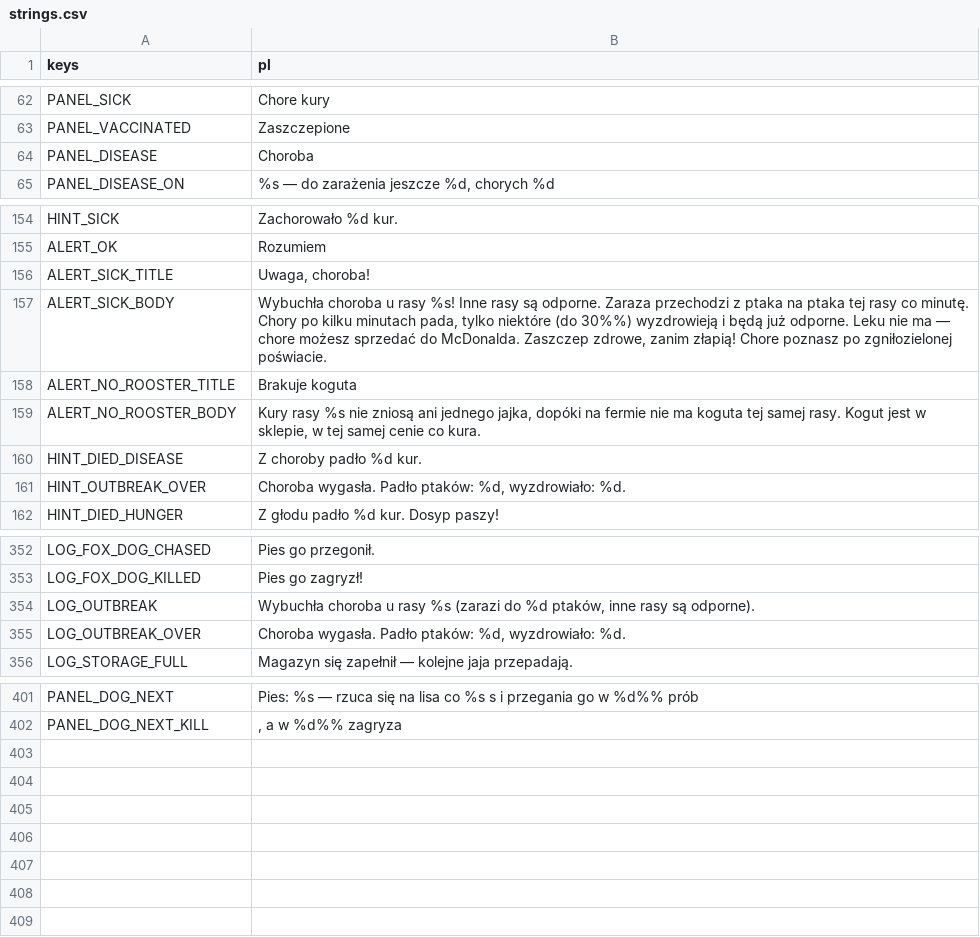
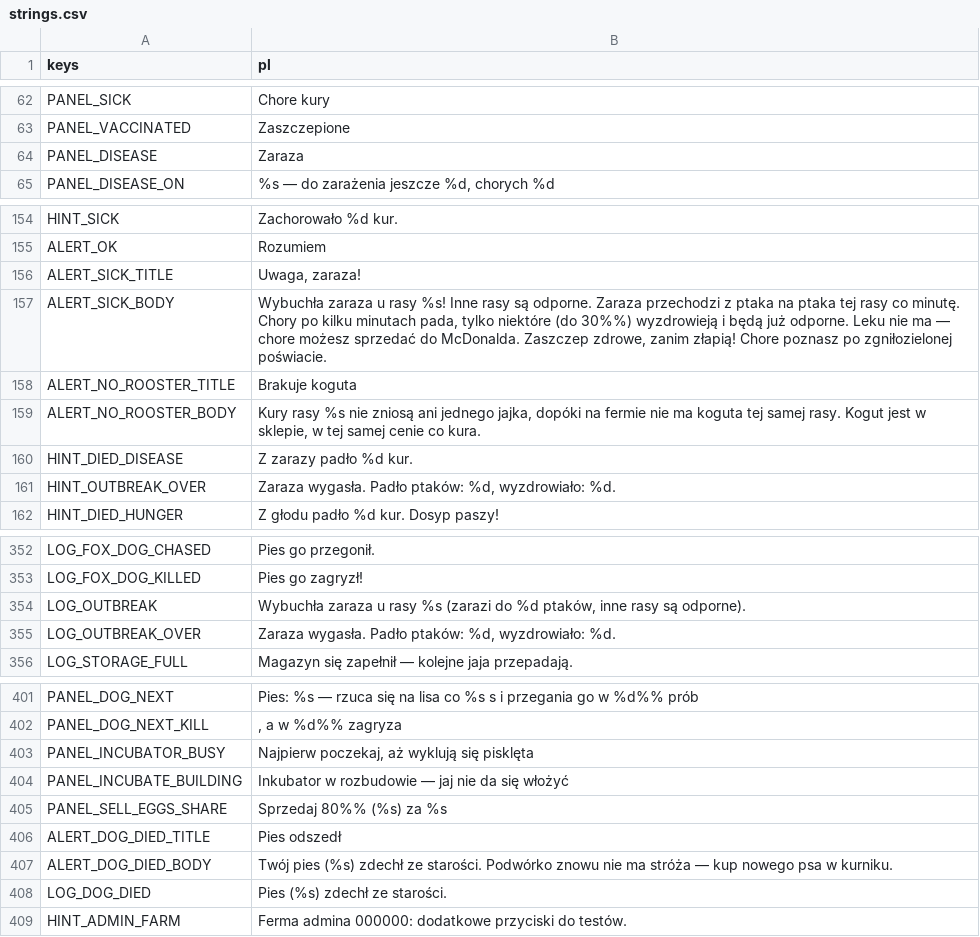
Before and after one commit to sodorn/kury, a CSV file: data/strings.csv, drawn as a sheet; only a part is shown, gaps mark what is left out; the diff covers the shown part only.

```diff
--- a/data/strings.csv
+++ b/data/strings.csv
@@ -63,3 +63,3 @@ PANEL_SICK,Chore kury
 PANEL_VACCINATED,Zaszczepione
-PANEL_DISEASE,"Choroba"
+PANEL_DISEASE,"Zaraza"
 PANEL_DISEASE_ON,"%s — do zarażenia jeszcze %d, chorych %d"
@@ -155,8 +155,8 @@ HINT_SICK,"Zachorowało %d kur."
 ALERT_OK,"Rozumiem"
-ALERT_SICK_TITLE,"Uwaga, choroba!"
-ALERT_SICK_BODY,"Wybuchła choroba u rasy %s! Inne rasy są odporne. Zaraza przechodzi z ptaka na ptaka tej rasy co minutę. Chory po kilku minutach pada, tylko niektóre (do 30%%) wyzdrowieją i będą już odporne. Leku nie ma — chore możesz sprzedać do McDonalda. Zaszczep zdrowe, zanim złapią! Chore poznasz po zgniłozielonej poświacie."
+ALERT_SICK_TITLE,"Uwaga, zaraza!"
+ALERT_SICK_BODY,"Wybuchła zaraza u rasy %s! Inne rasy są odporne. Zaraza przechodzi z ptaka na ptaka tej rasy co minutę. Chory po kilku minutach pada, tylko niektóre (do 30%%) wyzdrowieją i będą już odporne. Leku nie ma — chore możesz sprzedać do McDonalda. Zaszczep zdrowe, zanim złapią! Chore poznasz po zgniłozielonej poświacie."
 ALERT_NO_ROOSTER_TITLE,"Brakuje koguta"
 ALERT_NO_ROOSTER_BODY,"Kury rasy %s nie zniosą ani jednego jajka, dopóki na fermie nie ma koguta tej samej rasy. Kogut jest w sklepie, w tej samej cenie co kura."
-HINT_DIED_DISEASE,"Z choroby padło %d kur."
-HINT_OUTBREAK_OVER,"Choroba wygasła. Padło ptaków: %d, wyzdrowiało: %d."
+HINT_DIED_DISEASE,"Z zarazy padło %d kur."
+HINT_OUTBREAK_OVER,"Zaraza wygasła. Padło ptaków: %d, wyzdrowiało: %d."
 HINT_DIED_HUNGER,"Z głodu padło %d kur. Dosyp paszy!"
@@ -353,4 +353,4 @@ LOG_FOX_DOG_CHASED," Pies go przegonił."
 LOG_FOX_DOG_KILLED," Pies go zagryzł!"
-LOG_OUTBREAK,"Wybuchła choroba u rasy %s (zarazi do %d ptaków, inne rasy są odporne)."
-LOG_OUTBREAK_OVER,"Choroba wygasła. Padło ptaków: %d, wyzdrowiało: %d."
+LOG_OUTBREAK,"Wybuchła zaraza u rasy %s (zarazi do %d ptaków, inne rasy są odporne)."
+LOG_OUTBREAK_OVER,"Zaraza wygasła. Padło ptaków: %d, wyzdrowiało: %d."
 LOG_STORAGE_FULL,"Magazyn się zapełnił — kolejne jaja przepadają."
@@ -402 +402,8 @@ PANEL_DOG_NEXT,"Pies: %s — rzuca się na lisa co %s s i przegania go w %d%% pr
 PANEL_DOG_NEXT_KILL,", a w %d%% zagryza"
+PANEL_INCUBATOR_BUSY,"Najpierw poczekaj, aż wyklują się pisklęta"
+PANEL_INCUBATE_BUILDING,"Inkubator w rozbudowie — jaj nie da się włożyć"
+PANEL_SELL_EGGS_SHARE,"Sprzedaj 80%% (%s) za %s"
+ALERT_DOG_DIED_TITLE,"Pies odszedł"
+ALERT_DOG_DIED_BODY,"Twój pies (%s) zdechł ze starości. Podwórko znowu nie ma stróża — kup nowego psa w kurniku."
+LOG_DOG_DIED,"Pies (%s) zdechł ze starości."
+HINT_ADMIN_FARM,"Ferma admina 000000: dodatkowe przyciski do testów."
```
Also changed, not shown: 3 edited cells elsewhere in this file, 21 other files.
